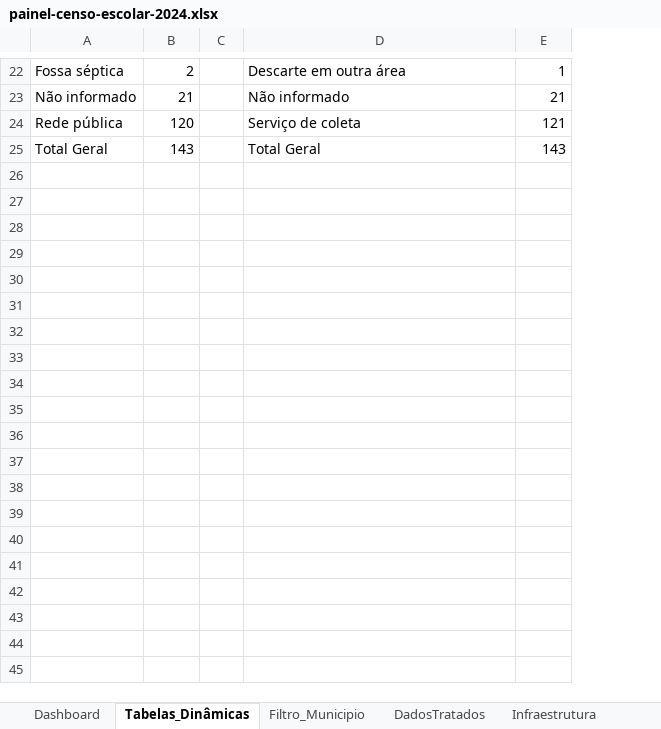
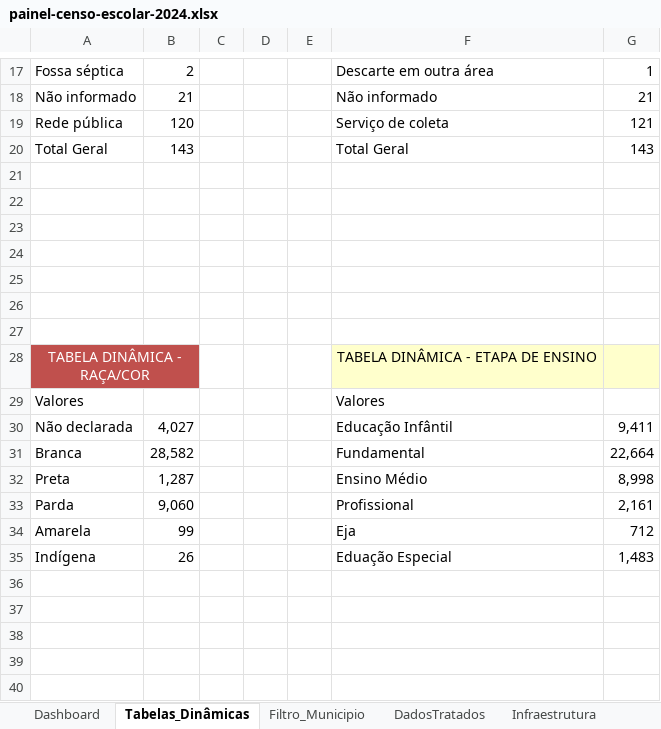
Before and after one commit to leal006/20262CGAPN_G7, an Excel workbook: projeto-2-com-automacao-powerquery/painel-censo-escolar-2024.xlsx, sheet Tabelas_Dinâmicas, drawn as a sheet; only a part is shown, gaps mark what is left out; values as stored, in another font and other column widths than the file's, no borders; the diff covers the shown part only; the diff names each change by its address in the sheet, - before the commit and + after, or states it on an @@ line.

Commit message:
Atualiza versão final do Projeto 2 e dashboard

```diff
--- a/projeto-2-com-automacao-powerquery/painel-censo-escolar-2024.xlsx (sheet Tabelas_Dinâmicas)
+++ b/projeto-2-com-automacao-powerquery/painel-censo-escolar-2024.xlsx (sheet Tabelas_Dinâmicas)
+column D, empty
+column E, empty
+row 21: (empty)
+row 22: (empty)
+row 23: (empty)
+row 24: (empty)
+row 25: (empty)
+row 26: (empty)
+row 27: (empty)
+row 28: TABELA DINÂMICA - RAÇA/COR |  |  |  |  | TABELA DINÂMICA - ETAPA DE ENSINO
+row 29: Valores |  |  |  |  | Valores
+row 30: Não declarada | 4,027 |  |  |  | Educação Infântil | 9,411
+row 31: Branca | 28,582 |  |  |  | Fundamental | 22,664
+row 32: Preta | 1,287 |  |  |  | Ensino Médio | 8,998
+row 33: Parda | 9,060 |  |  |  | Profissional | 2,161
+row 34: Amarela | 99 |  |  |  | Eja | 712
+row 35: Indígena | 26 |  |  |  | Eduação Especial | 1,483
+row 36: (empty)
+row 37: (empty)
+row 38: (empty)
+row 39: (empty)
+row 40: (empty)
```
Also changed, not shown: 22 added rows, 9 removed rows, 2 moved rows, 3 edited cells and merged cells elsewhere in this sheet, charts or pictures.
